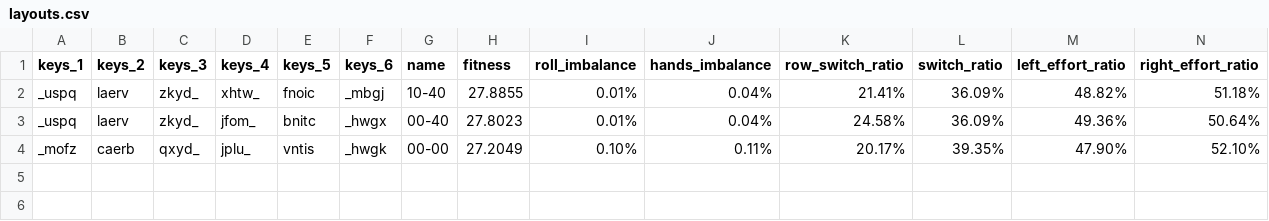
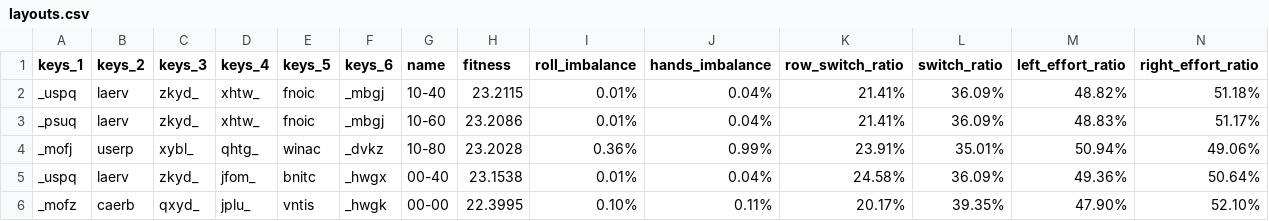
Before and after one commit to sgaliamov/keyvolve, a CSV file: data/layouts.csv, drawn as a sheet; only a part is shown; addresses are those after the commit; rows hold the shown columns only; the diff names each change by its address in the sheet, - before the commit and + after, or states it on an @@ line.

```diff
--- a/data/layouts.csv
+++ b/data/layouts.csv
-H2 (fitness): 27.8855
+H2 (fitness): 23.2115
+row 3: _psuq | laerv | zkyd_ | xhtw_ | fnoic | _mbgj | 10-60 | 23.2086 | 0.01% | 0.04% | 21.41% | 36.09% | 48.83% | 51.17%
+row 4: _mofj | userp | xybl_ | qhtg_ | winac | _dvkz | 10-80 | 23.2028 | 0.36% | 0.99% | 23.91% | 35.01% | 50.94% | 49.06%
-H5 (fitness): 27.8023
+H5 (fitness): 23.1538
-H6 (fitness): 27.2049
+H6 (fitness): 22.3995
```
Also changed, not shown: 1 other file.
